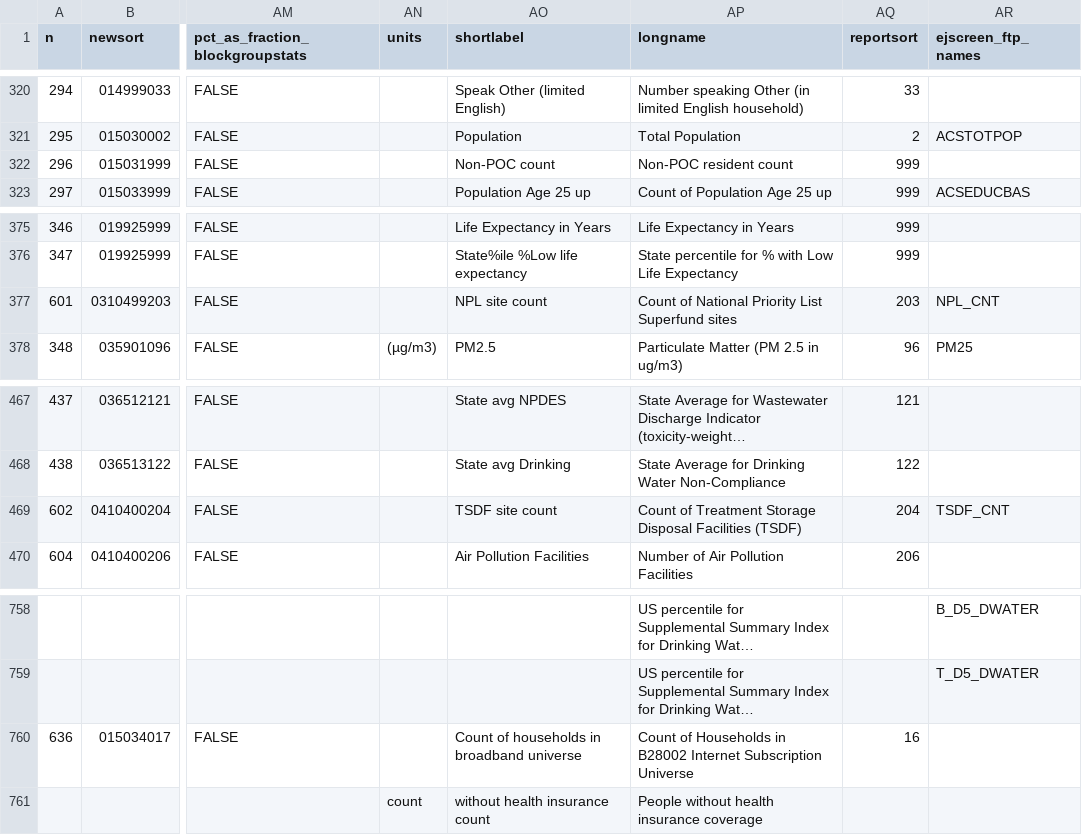
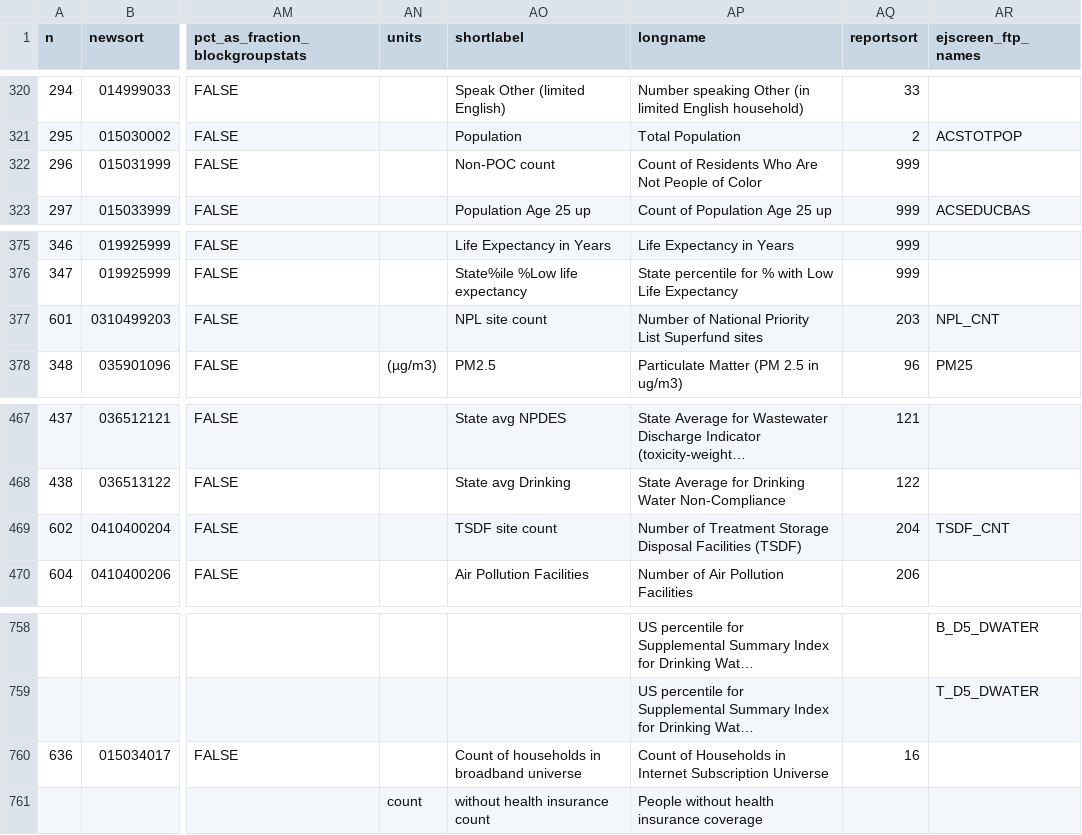
Before and after one commit to Public-Environmental-Data-Partners/EJAM, a CSV file: data-raw/map_headernames.csv, drawn as a sheet; only a part is shown, gaps mark what is left out; long unchanged cells end in …; the diff names each change by its address in the sheet, - before the commit and + after, or states it on an @@ line.

Commit message:
Address #444 review: re-group report sections, totals rounding, Yes/No flags, renames, footnote
- Re-organize the Additional Information table: the flagged-areas "% of These
  Residents..." section now sits right after Poverty; "Features and Location
  Information" is split into "Counts of Features and Overlap with Area Types",
  "Facility Counts", and "Analyzed Sites" (last); Critical Services re-sorted
  (flags first, then percentages); "Other" renamed "Other Totals"
- Count rows are estimated totals (#410): drop the 1-decimal countcols override
  so map_headernames decimals govern (0 for totals; sitecount_avg keeps 1)
- "Flag for..." (yesno_*) rows display Yes/No instead of 1/0 in the report
- Flagged-areas rows: whole percents; ratios shown with 1 decimal place
- map_headernames longnames: NPL/TSDF now "Number of...", drop "B28002" jargon,
  "Count of Residents Who Are Not People of Color" (was "Non-POC resident
  count"); regenerated map_headernames.rda and report/excel testoutputs
- Footnote uses the agreed #410 "estimated totals" wording

Addresses the 2026-07-23 review comments on PR #444; part of #410 / #403

```diff
--- a/data-raw/map_headernames.csv
+++ b/data-raw/map_headernames.csv
-AP322 (longname): Non-POC resident count
+AP322 (longname): Count of Residents Who Are Not People of Color
-AP377 (longname): Count of National…
+AP377 (longname): Number of National…
-AP469 (longname): Count of Treatment…
+AP469 (longname): Number of Treatment…
-AP760 (longname): …Households in B28002 Internet Subscription…
+AP760 (longname): …Households in Internet Subscription…
```
Also changed, not shown: 29 other files.
